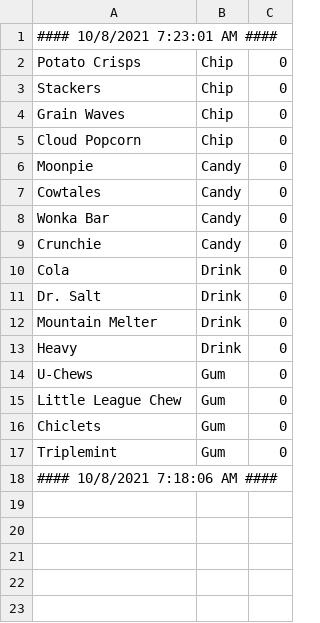
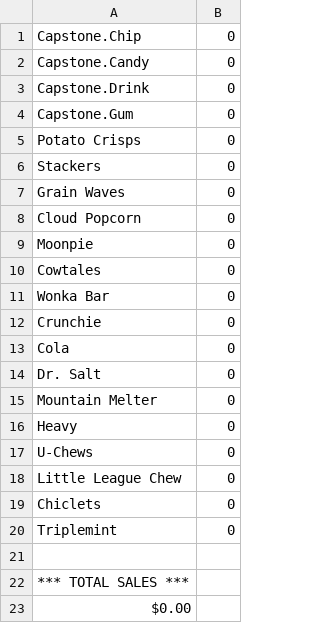
Before and after one commit to ayybbtom/VendingMachine, a CSV file: dotnet/SalesReport.csv, drawn as a sheet; removed rows and columns are numbered as before the commit, all else as after; the diff names each change by its address in the sheet, - before the commit and + after, or states it on an @@ line.

Commit message:
Implemented testing of nearly all class methods - remaining methods to be completed by Tom. Unneccessary comments removed from each class. SalesReport fleshed out, now just missing ability to incorporate immediate session into printed reporting. All other functionality applies to other classes and their subsequent methods.

```diff
--- a/dotnet/SalesReport.csv
+++ b/dotnet/SalesReport.csv
-column B, rows 2-17: Chip | Chip | Chip | Chip | Candy | Candy | Candy | Candy | Drink | Drink | Drink | Drink | Gum | Gum | Gum | Gum
-row 1: #### 10/8/2021 7:23:01 AM ####
+row 1: Capstone.Chip | 0
+row 2: Capstone.Candy | 0
+row 3: Capstone.Drink | 0
+row 4: Capstone.Gum | 0
+row 21: (empty)
-A22: #### 10/8/2021 7:18:06 AM ####
+A22: *** TOTAL SALES ***
+row 23: $0.00
```
Also changed, not shown: 13 other files.
